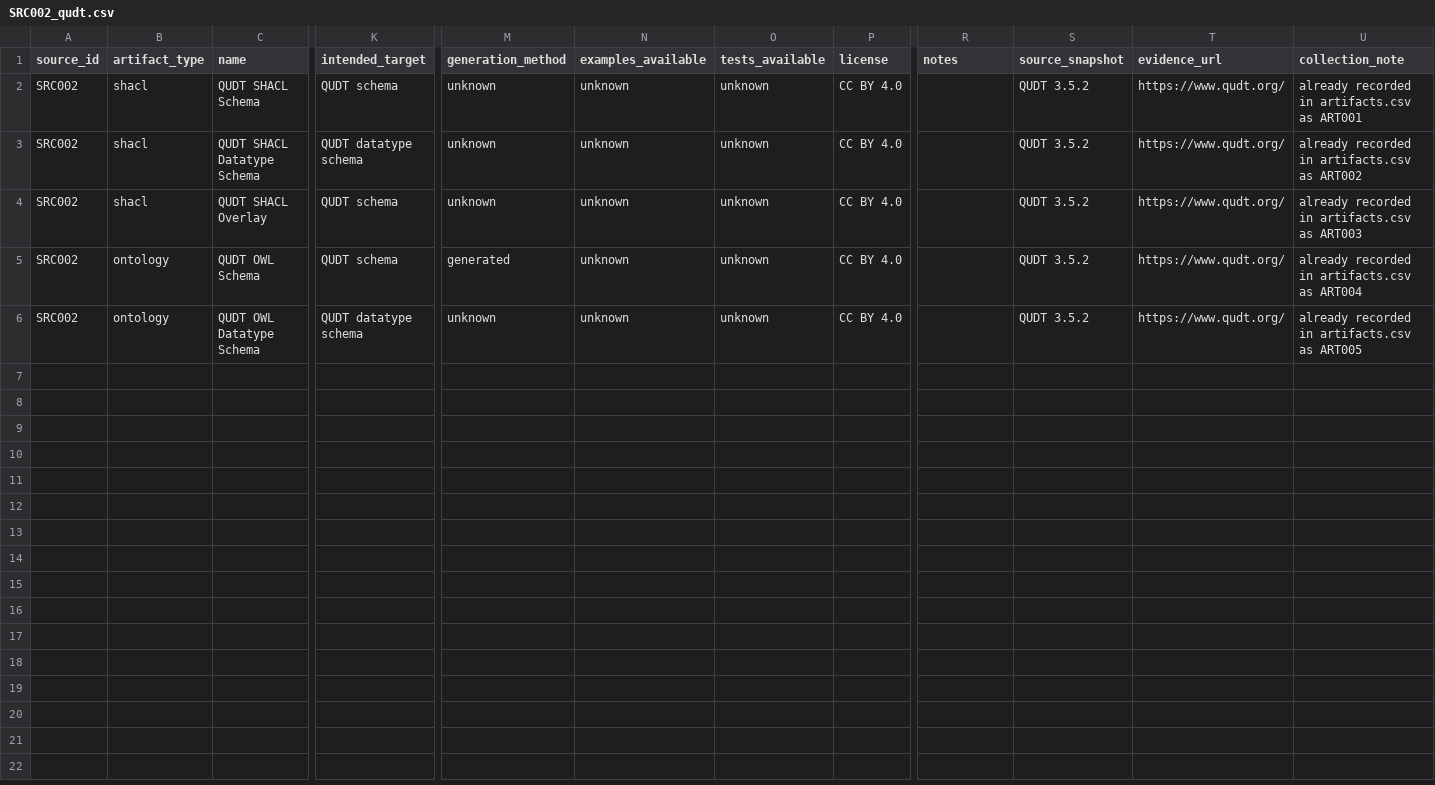
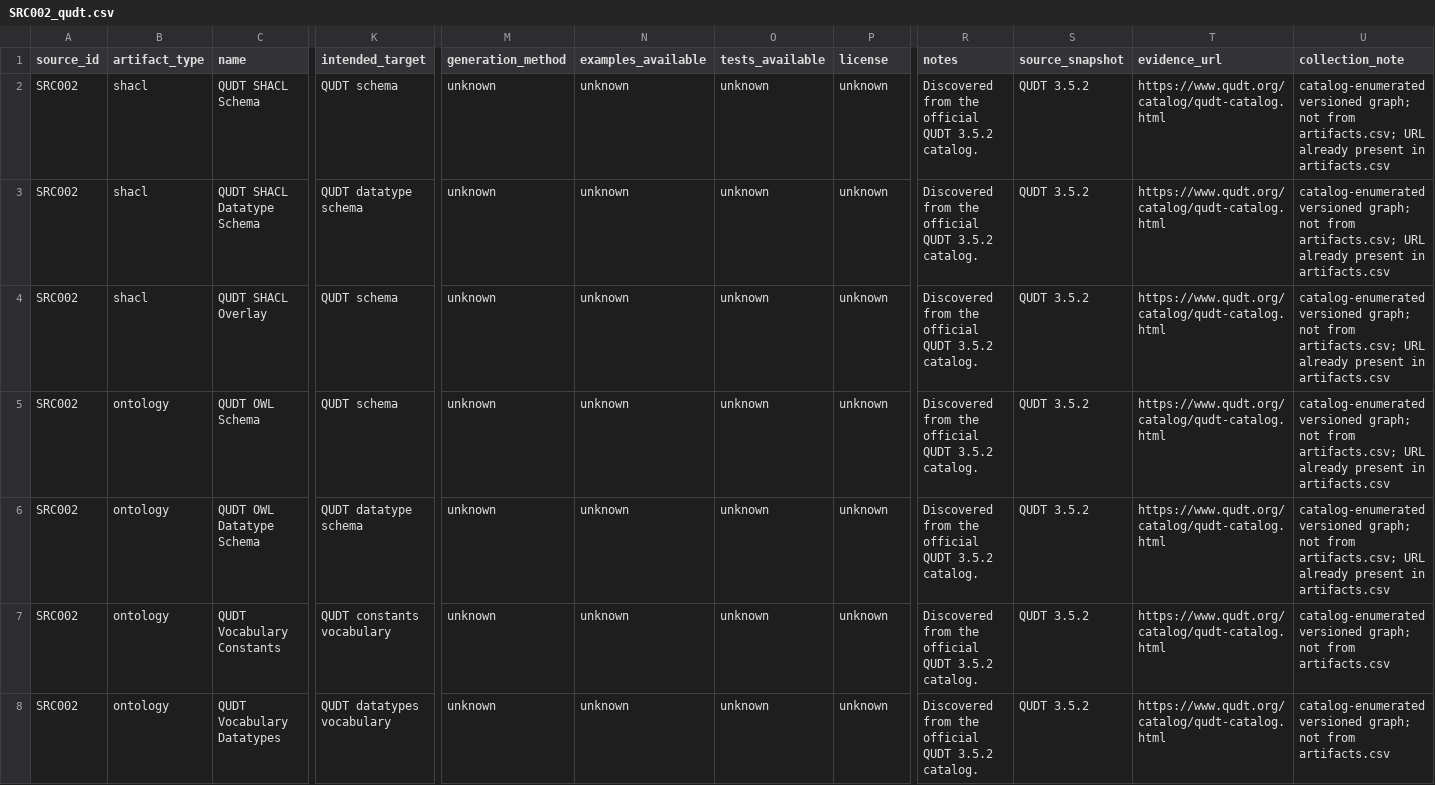
Before and after one commit to erdemonal/shacl-resources, a CSV file: reports/candidates/SRC002_qudt.csv, drawn as a sheet; only a part is shown, gaps mark what is left out; rows hold the shown columns only; the diff covers the shown part only; the diff names each change by its address in the sheet, - before the commit and + after, or states it on an @@ line.

Commit message:
Update existing records

```diff
--- a/reports/candidates/SRC002_qudt.csv
+++ b/reports/candidates/SRC002_qudt.csv
-P2:P6 (license): CC BY 4.0
+P2:P6 (license): unknown
-R2:R6 (notes): (empty)
+R2:R6 (notes): Discovered from the official QUDT 3.5.2 catalog.
-T2:T6 (evidence_url): https://www.qudt.org/
+T2:T6 (evidence_url): https://www.qudt.org/catalog/qudt-catalog.html
-U2 (collection_note): already recorded in artifacts.csv as ART001
+U2 (collection_note): catalog-enumerated versioned graph; not from artifacts.csv; URL already present in artifacts.csv
-U3 (collection_note): already recorded in artifacts.csv as ART002
+U3 (collection_note): catalog-enumerated versioned graph; not from artifacts.csv; URL already present in artifacts.csv
-U4 (collection_note): already recorded in artifacts.csv as ART003
+U4 (collection_note): catalog-enumerated versioned graph; not from artifacts.csv; URL already present in artifacts.csv
-M5 (generation_method): generated
+M5 (generation_method): unknown
-U5 (collection_note): already recorded in artifacts.csv as ART004
+U5 (collection_note): catalog-enumerated versioned graph; not from artifacts.csv; URL already present in artifacts.csv
-U6 (collection_note): already recorded in artifacts.csv as ART005
+U6 (collection_note): catalog-enumerated versioned graph; not from artifacts.csv; URL already present in artifacts.csv
+row 7: SRC002 | ontology | QUDT Vocabulary Constants | QUDT constants vocabulary | unknown | unknown | unknown | unknown | Discovered from the official QUDT 3.5.2 catalog. | QUDT 3.5.2 | https://www.qudt.org/catalog/qudt-catalog.html | catalog-enumerated versioned graph; not from artifacts.csv
+row 8: SRC002 | ontology | QUDT Vocabulary Datatypes | QUDT datatypes vocabulary | unknown | unknown | unknown | unknown | Discovered from the official QUDT 3.5.2 catalog. | QUDT 3.5.2 | https://www.qudt.org/catalog/qudt-catalog.html | catalog-enumerated versioned graph; not from artifacts.csv
```
Also changed, not shown: 6 added rows elsewhere in this file, reports/candidates/SRC003_ogc_building_blocks.csv, reports/candidates/SRC004_geosparql.csv, 13 other files.
